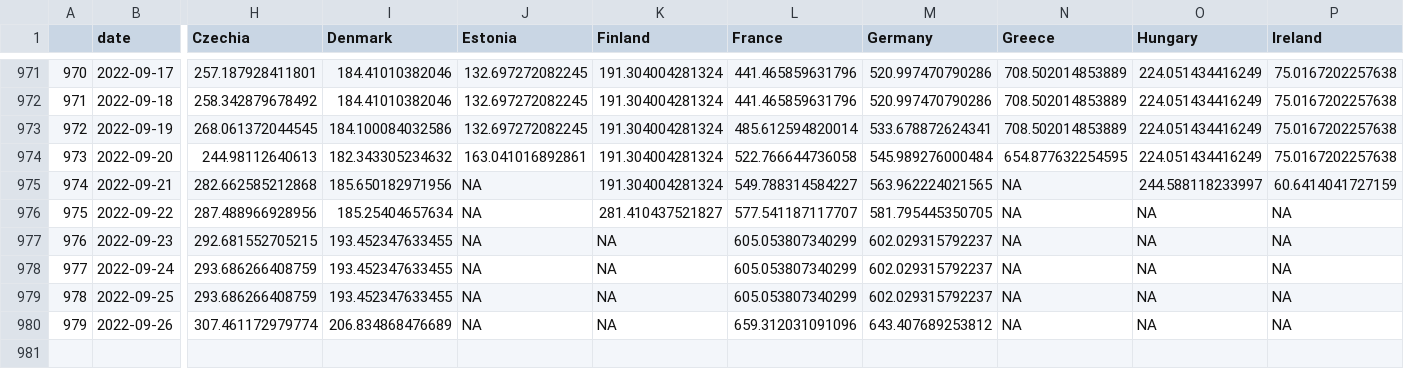
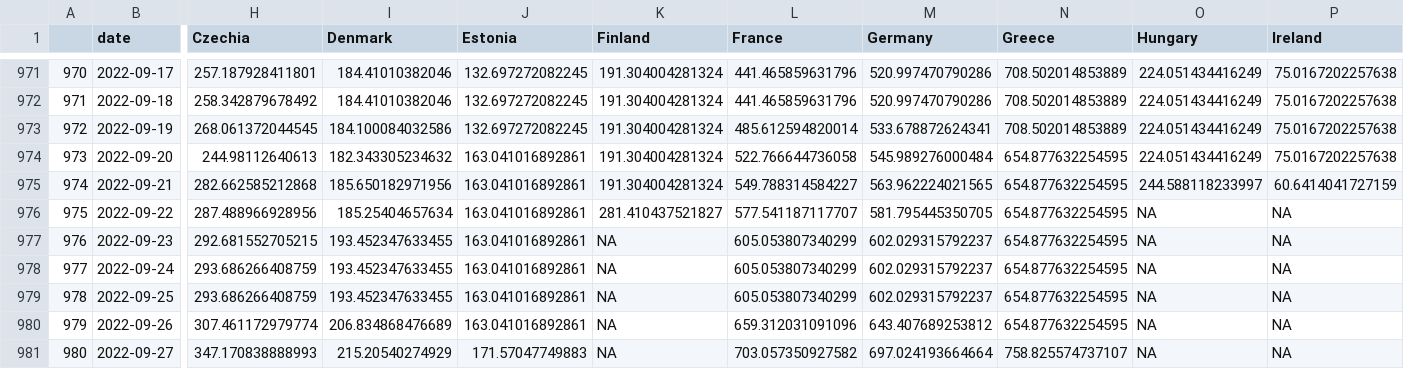
Before and after one commit to dfin-econ/dashboard, a CSV file: cases.csv, drawn as a sheet; only a part is shown, gaps mark what is left out; rows hold the shown columns only; the diff names each change by its address in the sheet, - before the commit and + after, or states it on an @@ line.

```diff
--- a/cases.csv
+++ b/cases.csv
-J975:J980 (Estonia): NA
+J975:J980 (Estonia): 163.041016892861
-N975:N980 (Greece): NA
+N975:N980 (Greece): 654.877632254595
+row 981: 980 | 2022-09-27 | 347.170838888993 | 215.20540274929 | 171.57047749883 | NA | 703.057350927582 | 697.024193664664 | 758.825574737107 | NA | NA
```
Also changed, not shown: cumulcases.csv, 1 other file.
